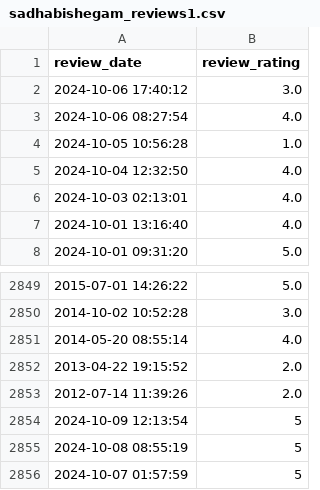
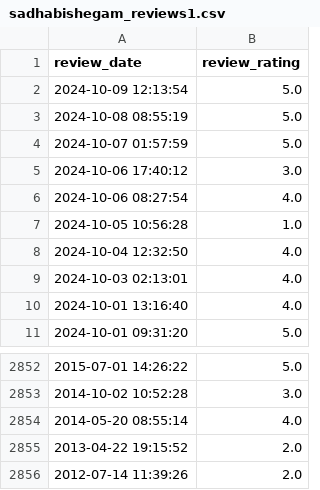
Before and after one commit to soorya-venkatesh/hotel_insights_streamlit, a CSV file: sadhabishegam_reviews1.csv, drawn as a sheet; only a part is shown, gaps mark what is left out; removed rows and columns are numbered as before the commit, all else as after; the diff names each change by its address in the sheet, - before the commit and + after, or states it on an @@ line.

Commit message:
updated logs

```diff
--- a/sadhabishegam_reviews1.csv
+++ b/sadhabishegam_reviews1.csv
+row 2: 2024-10-09 12:13:54 | 5.0
+row 3: 2024-10-08 08:55:19 | 5.0
+row 4: 2024-10-07 01:57:59 | 5.0
-row 2854: 2024-10-09 12:13:54 | 5
-row 2855: 2024-10-08 08:55:19 | 5
-row 2856: 2024-10-07 01:57:59 | 5
```
